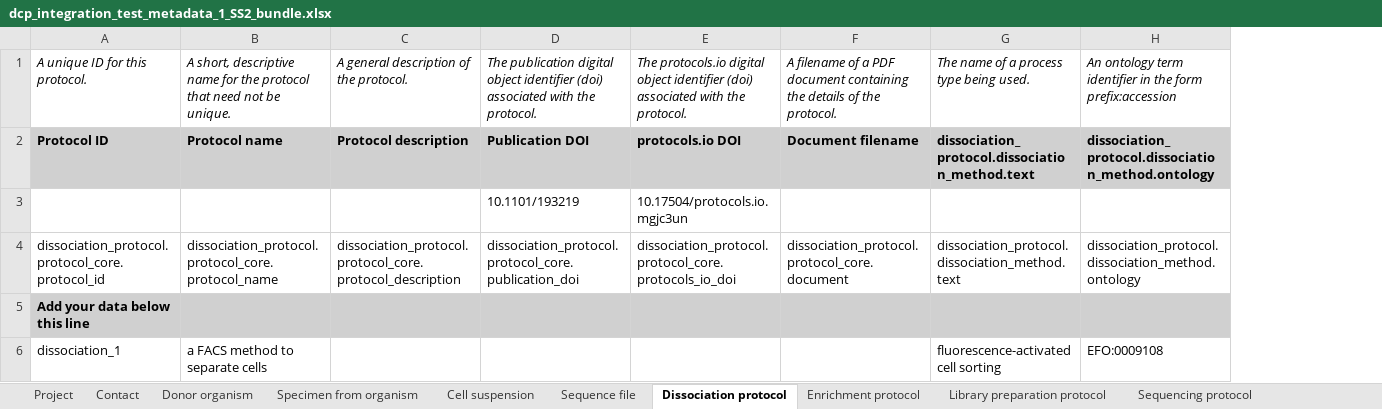
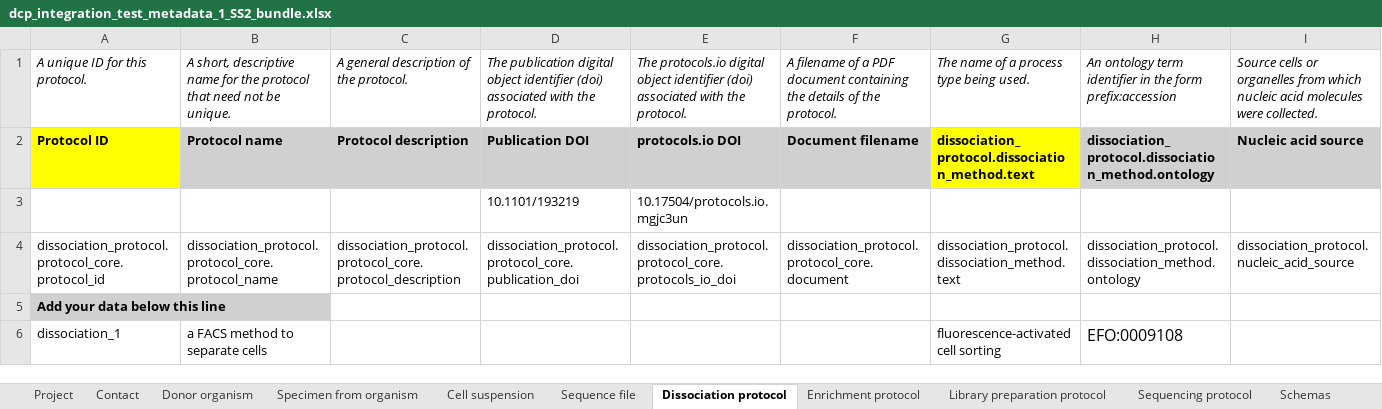
Before and after one commit to HumanCellAtlas/metadata-schema, an Excel workbook: infrastructure_testing_files/current/dcp_integration_test_metadata_1_SS2_bundle.xlsx, sheet Dissociation protocol, drawn as a sheet; only a part is shown; values as stored, in another font and other column widths than the file's, no borders; the diff covers the shown part only; the diff names each change by its address in the sheet, - before the commit and + after, or states it on an @@ line.

```diff
--- a/infrastructure_testing_files/current/dcp_integration_test_metadata_1_SS2_bundle.xlsx (sheet Dissociation protocol)
+++ b/infrastructure_testing_files/current/dcp_integration_test_metadata_1_SS2_bundle.xlsx (sheet Dissociation protocol)
+sheet tab: Schemas
+column I, rows 1-4: Source cells or organelles from which nucleic acid molecules were collected. | Nucleic acid source |  | dissociation_protocol.nucleic_acid_source
-A2 fill: #D0D0D0
+A2 fill: #FFFF00
-G2 fill: #D0D0D0
+G2 fill: #FFFF00
-B5:H5 fill: #D0D0D0
+B5:H5 fill: none
@@ H6 text size: larger @@
```
Also changed, not shown: cell formats elsewhere in this sheet, sheet Cell suspension, sheet Sequence file, sheet Specimen from organism, sheet Sequencing protocol, sheet Contact, sheet Enrichment protocol, 3 more sheets.
